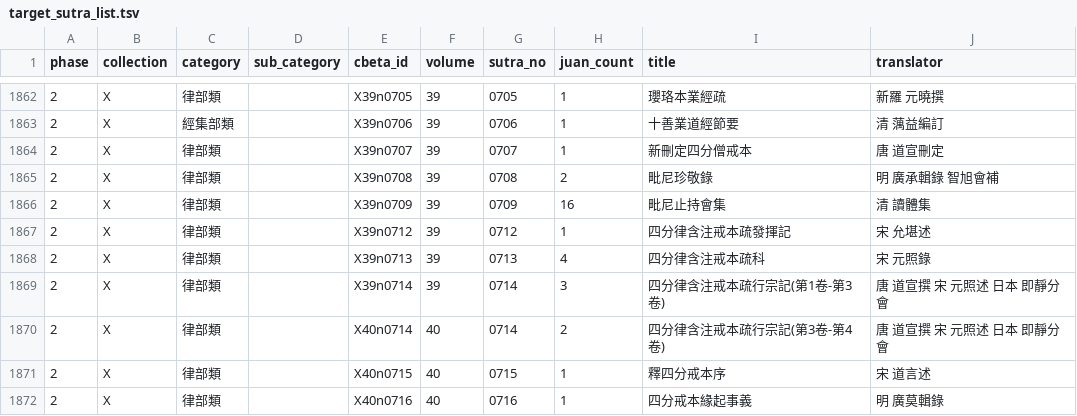
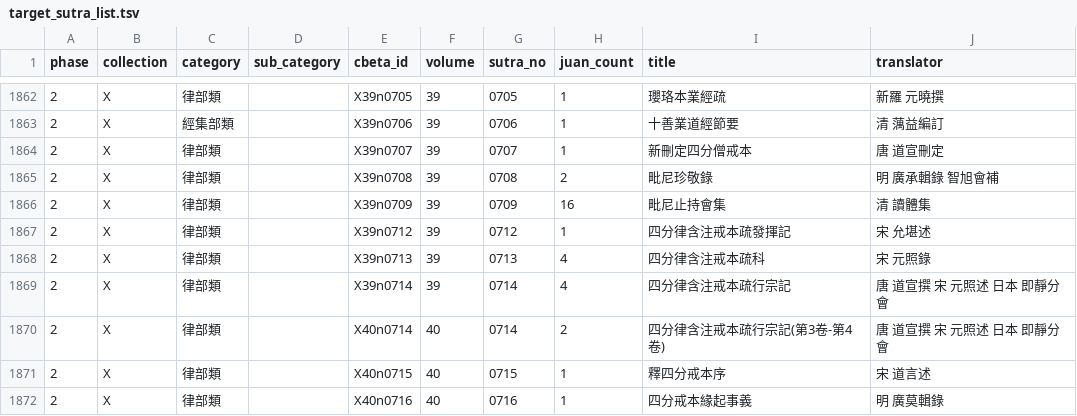
Before and after one commit to yuqianyi1001/sutratoday.com, a TSV file: target_sutra_list.tsv, drawn as a sheet; only a part is shown, gaps mark what is left out.

```diff
--- a/target_sutra_list.tsv
+++ b/target_sutra_list.tsv
@@ -1868,3 +1868,3 @@ phase	collection	category	sub_category	cbeta_id	volume	sutra_no	juan_count	title
 2	X	律部類		X39n0713	39	0713	4	四分律含注戒本疏科	宋 元照錄
-2	X	律部類		X39n0714	39	0714	3	四分律含注戒本疏行宗記(第1卷-第3卷)	唐 道宣撰　宋 元照述　日本 即靜分會
+2	X	律部類		X39n0714	39	0714	4	四分律含注戒本疏行宗記	唐 道宣撰　宋 元照述　日本 即靜分會
 2	X	律部類		X40n0714	40	0714	2	四分律含注戒本疏行宗記(第3卷-第4卷)	唐 道宣撰　宋 元照述　日本 即靜分會
```
Also changed, not shown: 6 other files.
